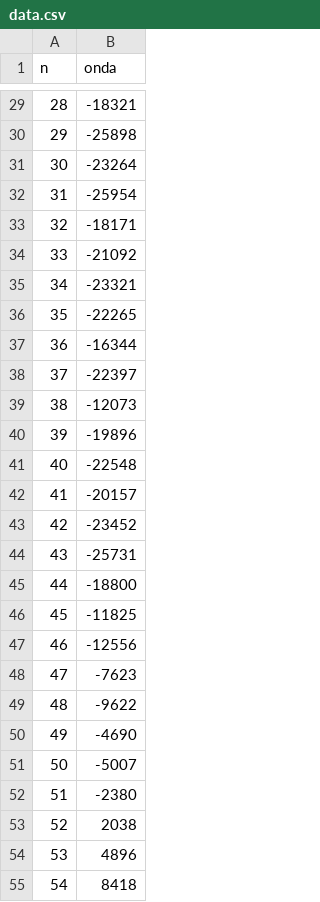
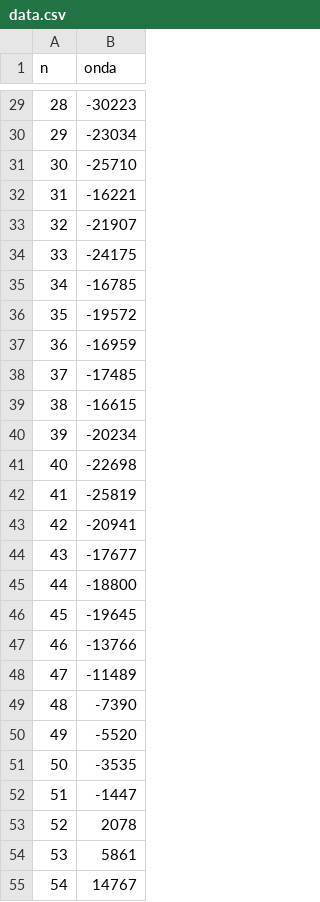
Before and after one commit to dlopezc9/polinomial_numerico, a CSV file: PolinomialInvestigation/Research/data.csv, drawn as a sheet; only a part is shown, gaps mark what is left out; the diff covers the shown part only.

```diff
--- a/PolinomialInvestigation/Research/data.csv
+++ b/PolinomialInvestigation/Research/data.csv
@@ -29,27 +29,27 @@ n,onda
-28,-18321
-29,-25898
-30,-23264
-31,-25954
-32,-18171
-33,-21092
-34,-23321
-35,-22265
-36,-16344
-37,-22397
-38,-12073
-39,-19896
-40,-22548
-41,-20157
-42,-23452
-43,-25731
+28,-30223
+29,-23034
+30,-25710
+31,-16221
+32,-21907
+33,-24175
+34,-16785
+35,-19572
+36,-16959
+37,-17485
+38,-16615
+39,-20234
+40,-22698
+41,-25819
+42,-20941
+43,-17677
 44,-18800
-45,-11825
-46,-12556
-47,-7623
-48,-9622
-49,-4690
-50,-5007
-51,-2380
-52,2038
-53,4896
-54,8418
+45,-19645
+46,-13766
+47,-11489
+48,-7390
+49,-5520
+50,-3535
+51,-1447
+52,2078
+53,5861
+54,14767
```
Also changed, not shown: 67 edited cells elsewhere in this file, 4 other files.
